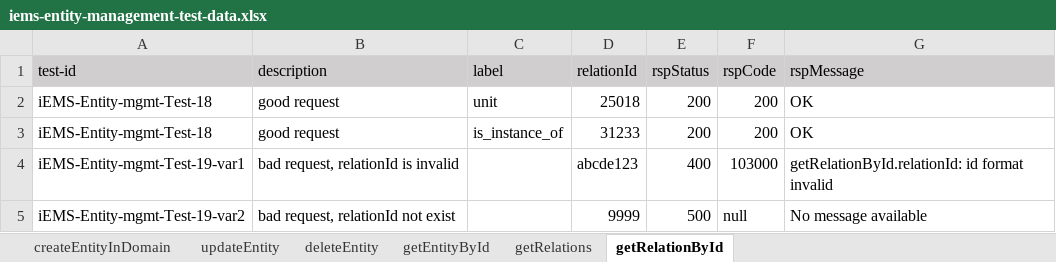
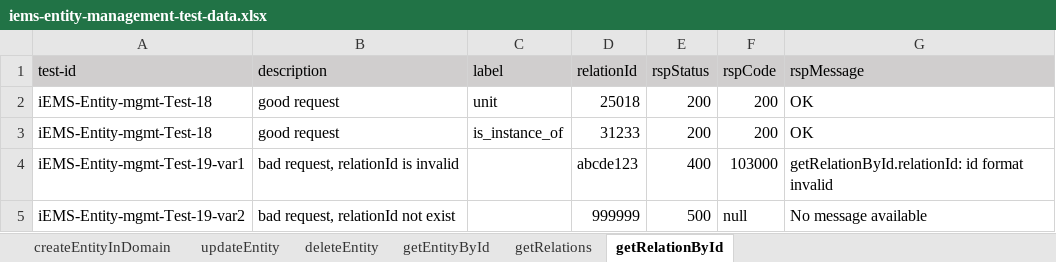
Before and after one commit to shaowenhao/performance-monitoring, an Excel workbook: src/main/resources/test-data-xls/iems-entity-management-test-data.xlsx, sheet getRelationById, drawn as a sheet; values as stored, in another font and other column widths than the file's, no borders; the diff names each change by its address in the sheet, - before the commit and + after, or states it on an @@ line.

```diff
--- a/src/main/resources/test-data-xls/iems-entity-management-test-data.xlsx (sheet getRelationById)
+++ b/src/main/resources/test-data-xls/iems-entity-management-test-data.xlsx (sheet getRelationById)
-D5 (relationId): 9999
+D5 (relationId): 999999
```
Also changed, not shown: sheet deleteEntity, src/main/resources/test-data-xls/iems-api-engine-test-data.xlsx, src/main/resources/test-data-xls/iems-api-service-test-data.xlsx, 8 other files.
